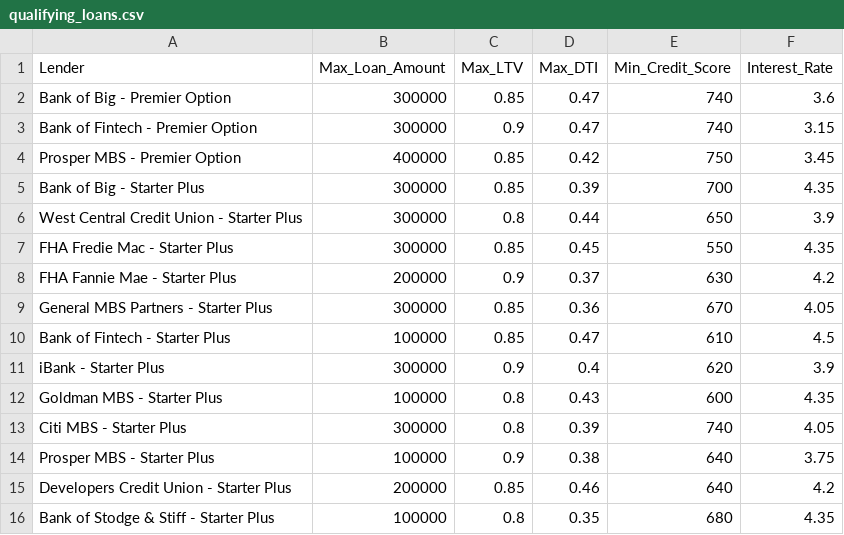
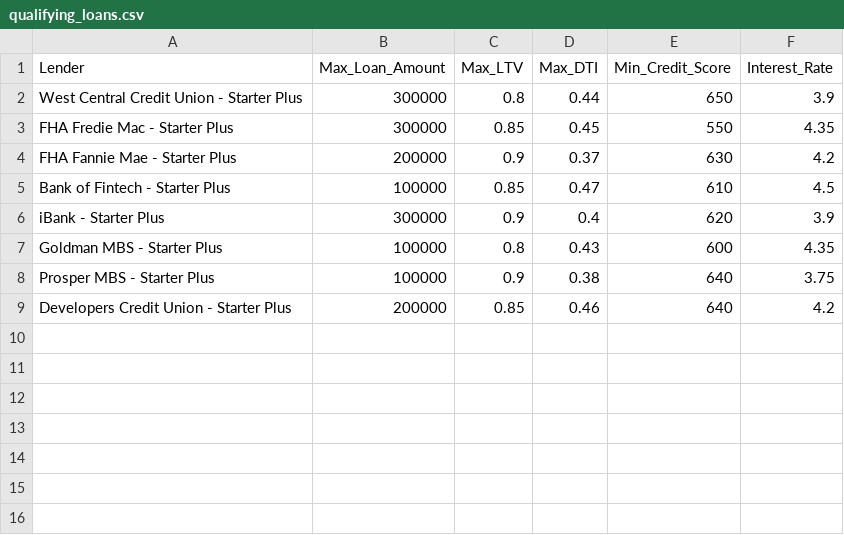
Before and after one commit to nguyenthuyt/loan_qualifier_app, a CSV file: loan_qualifier_app/qualifying_loans.csv, drawn as a sheet; the diff names each change by its address in the sheet, - before the commit and + after, or states it on an @@ line.

```diff
--- a/loan_qualifier_app/qualifying_loans.csv
+++ b/loan_qualifier_app/qualifying_loans.csv
-row 2: Bank of Big - Premier Option | 300000 | 0.85 | 0.47 | 740 | 3.6
-row 3: Bank of Fintech - Premier Option | 300000 | 0.9 | 0.47 | 740 | 3.15
-row 4: Prosper MBS - Premier Option | 400000 | 0.85 | 0.42 | 750 | 3.45
-row 5: Bank of Big - Starter Plus | 300000 | 0.85 | 0.39 | 700 | 4.35
-row 9: General MBS Partners - Starter Plus | 300000 | 0.85 | 0.36 | 670 | 4.05
-row 13: Citi MBS - Starter Plus | 300000 | 0.8 | 0.39 | 740 | 4.05
-row 16: Bank of Stodge & Stiff - Starter Plus | 100000 | 0.8 | 0.35 | 680 | 4.35
```
Also changed, not shown: 2 other files.
